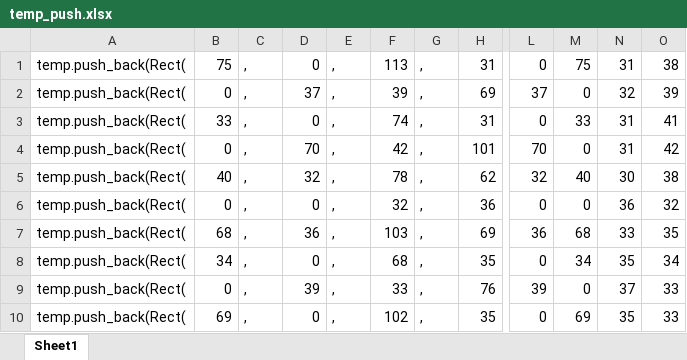
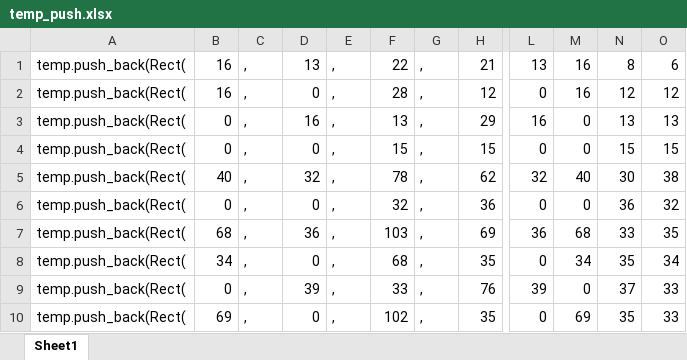
Before and after one commit to loitn148/game2018, an Excel workbook: Sprite Soures/temp_push.xlsx, sheet Sheet1, drawn as a sheet; only a part is shown, gaps mark what is left out; values as stored, in another font and other column widths than the file's, no borders; the diff names each change by its address in the sheet, - before the commit and + after, or states it on an @@ line.

```diff
--- a/Sprite Soures/temp_push.xlsx (sheet Sheet1)
+++ b/Sprite Soures/temp_push.xlsx (sheet Sheet1)
-B1: 75
+B1: 16
-D1: 0
+D1: 13
-F1: 113
+F1: 22
-H1: 31
+H1: 21
-L1: 0
+L1: 13
-M1: 75
+M1: 16
-N1: 31
+N1: 8
-O1: 38
+O1: 6
-B2: 0
+B2: 16
-D2: 37
+D2: 0
-F2: 39
+F2: 28
-H2: 69
+H2: 12
-L2: 37
+L2: 0
-M2: 0
+M2: 16
-N2: 32
+N2: 12
-O2: 39
+O2: 12
-B3: 33
+B3: 0
-D3: 0
+D3: 16
-F3: 74
+F3: 13
-H3: 31
+H3: 29
-L3: 0
+L3: 16
-M3: 33
+M3: 0
-N3: 31
+N3: 13
-O3: 41
+O3: 13
-D4: 70
+D4: 0
-F4: 42
+F4: 15
-H4: 101
+H4: 15
-L4: 70
+L4: 0
-N4: 31
+N4: 15
-O4: 42
+O4: 15
```
Also changed, not shown: 40 other files.
